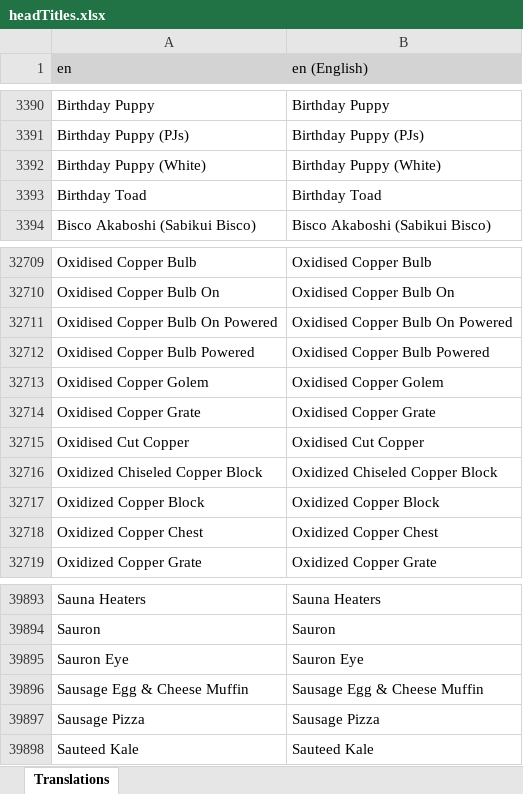
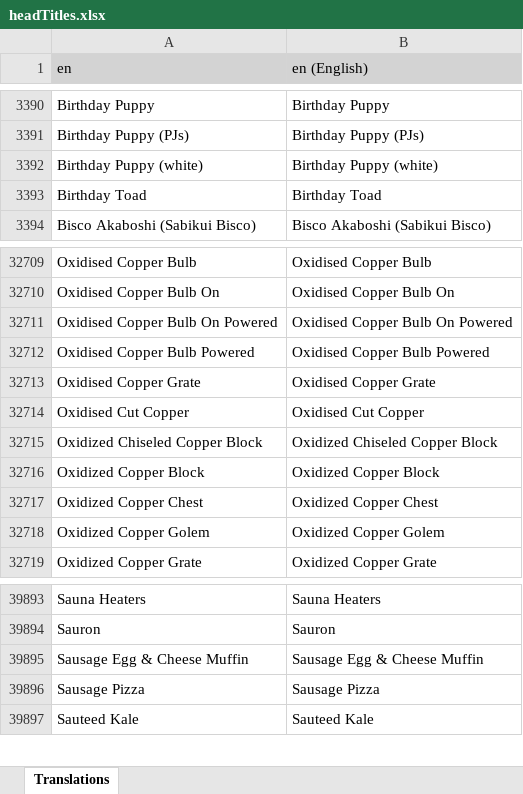
Before and after one commit to LordRazen/mchv2-translations-plugin, an Excel workbook: lang/en/headTitles.xlsx, sheet Translations, drawn as a sheet; only a part is shown, gaps mark what is left out; values as stored, in another font and other column widths than the file's, no borders; removed rows and columns are numbered as before the commit, all else as after; the diff names each change by its address in the sheet, - before the commit and + after, or states it on an @@ line.

Commit message:
Update Translations: 2025-08-07

```diff
--- a/lang/en/headTitles.xlsx (sheet Translations)
+++ b/lang/en/headTitles.xlsx (sheet Translations)
-A3392 (en): Birthday Puppy (White)
+A3392 (en): Birthday Puppy (white)
-B3392 (en (English)): Birthday Puppy (White)
+B3392 (en (English)): Birthday Puppy (white)
-row 32713: Oxidised Copper Golem | Oxidised Copper Golem
+row 32718: Oxidized Copper Golem | Oxidized Copper Golem
-row 39895: Sauron Eye | Sauron Eye
```
Also changed, not shown: 57 other files.
